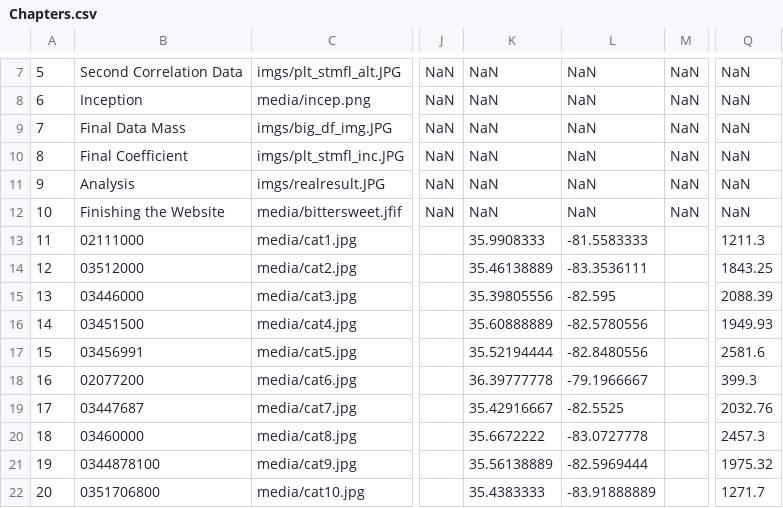
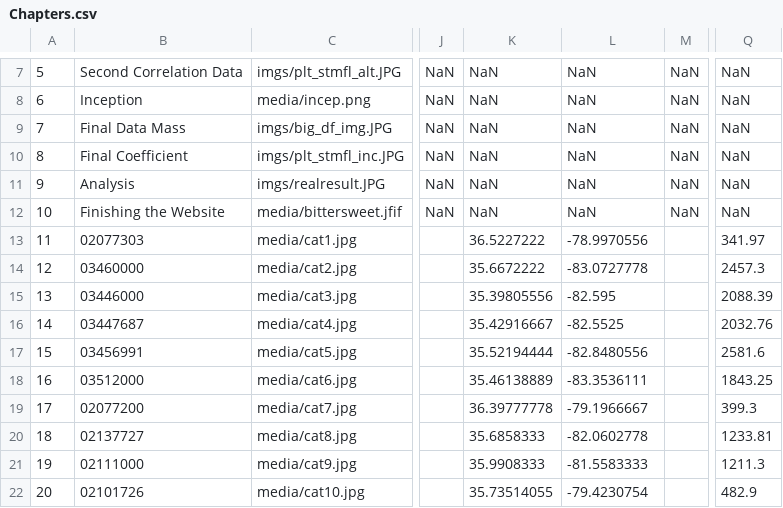
Before and after one commit to ConBonAon/GISFinal2023, a CSV file: csv/Chapters.csv, drawn as a sheet; only a part is shown, gaps mark what is left out; the diff covers the shown part only; the diff names each change by its address in the sheet, - before the commit and + after, or states it on an @@ line.

```diff
--- a/csv/Chapters.csv
+++ b/csv/Chapters.csv
-B13: 02111000
+B13: 02077303
-K13: 35.9908333
+K13: 36.5227222
-L13: -81.5583333
+L13: -78.9970556
-Q13: 1211.3
+Q13: 341.97
-B14: 03512000
+B14: 03460000
-K14: 35.46138889
+K14: 35.6672222
-L14: -83.3536111
+L14: -83.0727778
-Q14: 1843.25
+Q14: 2457.3
-B16: 03451500
+B16: 03447687
-K16: 35.60888889
+K16: 35.42916667
-L16: -82.5780556
+L16: -82.5525
-Q16: 1949.93
+Q16: 2032.76
-B18: 02077200
+B18: 03512000
-K18: 36.39777778
+K18: 35.46138889
-L18: -79.1966667
+L18: -83.3536111
-Q18: 399.3
+Q18: 1843.25
-B19: 03447687
+B19: 02077200
-K19: 35.42916667
+K19: 36.39777778
-L19: -82.5525
+L19: -79.1966667
-Q19: 2032.76
+Q19: 399.3
-B20: 03460000
+B20: 02137727
-K20: 35.6672222
+K20: 35.6858333
-L20: -83.0727778
+L20: -82.0602778
-Q20: 2457.3
+Q20: 1233.81
-B21: 0344878100
+B21: 02111000
-K21: 35.56138889
+K21: 35.9908333
-L21: -82.5969444
+L21: -81.5583333
-Q21: 1975.32
+Q21: 1211.3
-B22: 0351706800
+B22: 02101726
-K22: 35.4383333
+K22: 35.73514055
-L22: -83.91888889
+L22: -79.4230754
-Q22: 1271.7
+Q22: 482.9
```
Also changed, not shown: 12 edited cells elsewhere in this file, csv/corrcoef_stmflw_wtrtmp_df.csv, 1 other file.
